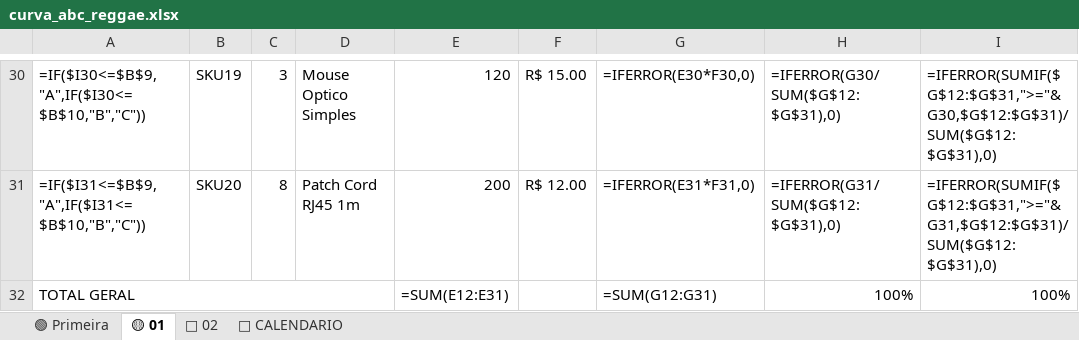
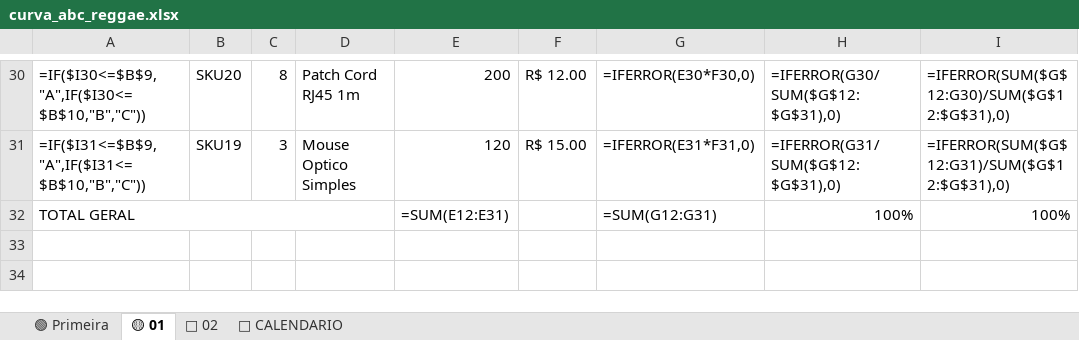
Before and after one commit to jeferson20sc-hub/-1., an Excel workbook: curva_abc_reggae.xlsx, sheet 🟡 01, drawn as a sheet; only a part is shown, gaps mark what is left out; values as stored, in another font and other column widths than the file's, no cell formats; formulas without a stored value are shown as written; charts and pictures and conditional formats not drawn; the diff covers the shown part only; the diff names each change by its address in the sheet, - before the commit and + after, or states it on an @@ line.

```diff
--- a/curva_abc_reggae.xlsx (sheet 🟡 01)
+++ b/curva_abc_reggae.xlsx (sheet 🟡 01)
-B30: SKU19
+B30: SKU20
-C30: 3
+C30: 8
-D30: Mouse Optico Simples
+D30: Patch Cord RJ45 1m
-E30: 120
+E30: 200
-F30: R$ 15.00
+F30: R$ 12.00
-I30: =IFERROR(SUMIF($G$12:$G$31,">="&G30,$G$12:$G$31)/SUM($G$12:$G$31),0)
+I30: =IFERROR(SUM($G$12:G30)/SUM($G$12:$G$31),0)
-B31: SKU20
+B31: SKU19
-C31: 8
+C31: 3
-D31: Patch Cord RJ45 1m
+D31: Mouse Optico Simples
-E31: 200
+E31: 120
-F31: R$ 12.00
+F31: R$ 15.00
-I31: =IFERROR(SUMIF($G$12:$G$31,">="&G31,$G$12:$G$31)/SUM($G$12:$G$31),0)
+I31: =IFERROR(SUM($G$12:G31)/SUM($G$12:$G$31),0)
```
Also changed, not shown: 28 edited cells elsewhere in this sheet, sheet 🟢 Primeira, sheet 🔴 02, sheet 📅 CALENDARIO, cell formats, charts or pictures, 1 other file.
